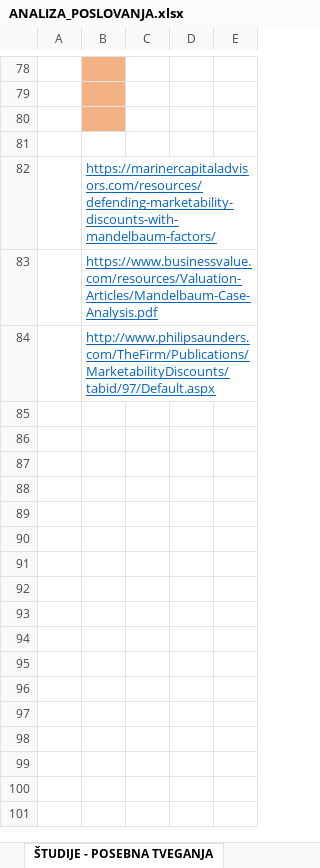
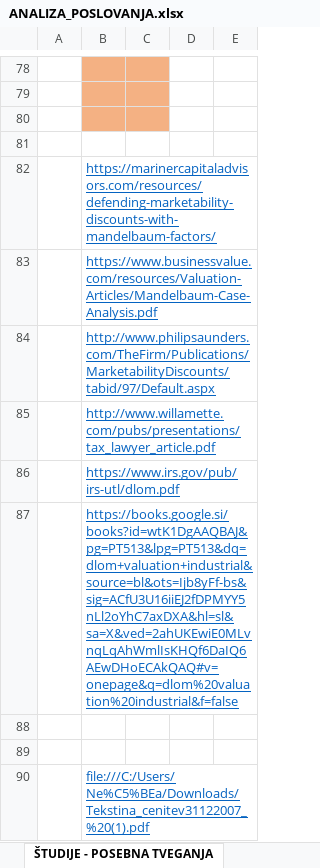
Before and after one commit to nezahabjan/Diplomska-naloga-, an Excel workbook: Diploma podatki/ANALIZA_POSLOVANJA.xlsx, sheet ŠTUDIJE - POSEBNA TVEGANJA, drawn as a sheet; only a part is shown, gaps mark what is left out; values as stored, in another font and other column widths than the file's, no borders; the diff covers the shown part only; the diff names each change by its address in the sheet, - before the commit and + after, or states it on an @@ line.

```diff
--- a/Diploma podatki/ANALIZA_POSLOVANJA.xlsx (sheet ŠTUDIJE - POSEBNA TVEGANJA)
+++ b/Diploma podatki/ANALIZA_POSLOVANJA.xlsx (sheet ŠTUDIJE - POSEBNA TVEGANJA)
-C78:C80 fill: none
+C78:C80 fill: #F4B183
+row 85:  | http://www.willamette.com/pubs/presentations/tax_lawyer_article.pdf
+row 86:  | https://www.irs.gov/pub/irs-utl/dlom.pdf
+row 87:  | https://books.google.si/books?id=wtK1DgAAQBAJ&pg=PT513&lpg=PT513&dq=dlom+valuation+industrial&source=bl&ots=Ijb8yFf-bs&sig=ACfU3U16iiEJ2fDPMYY5nLl2oYhC7axDXA&hl=sl&sa=X&ved=2ahUKEwiE0MLvnqLqAhWmlIsKHQf6DaIQ6AEwDHoECAkQAQ#v=onepage&q=dlom%20valuation%20industrial&f=false
+row 88: (empty)
+row 89: (empty)
+row 90:  | file:///C:/Users/Ne%C5%BEa/Downloads/Tekstina_cenitev31122007_%20(1).pdf
```
Also changed, not shown: 2 added rows, 2 removed rows, 14 edited cells and cell formats elsewhere in this sheet, sheet IZRAČUN VREDNOSTI DELNICE.
